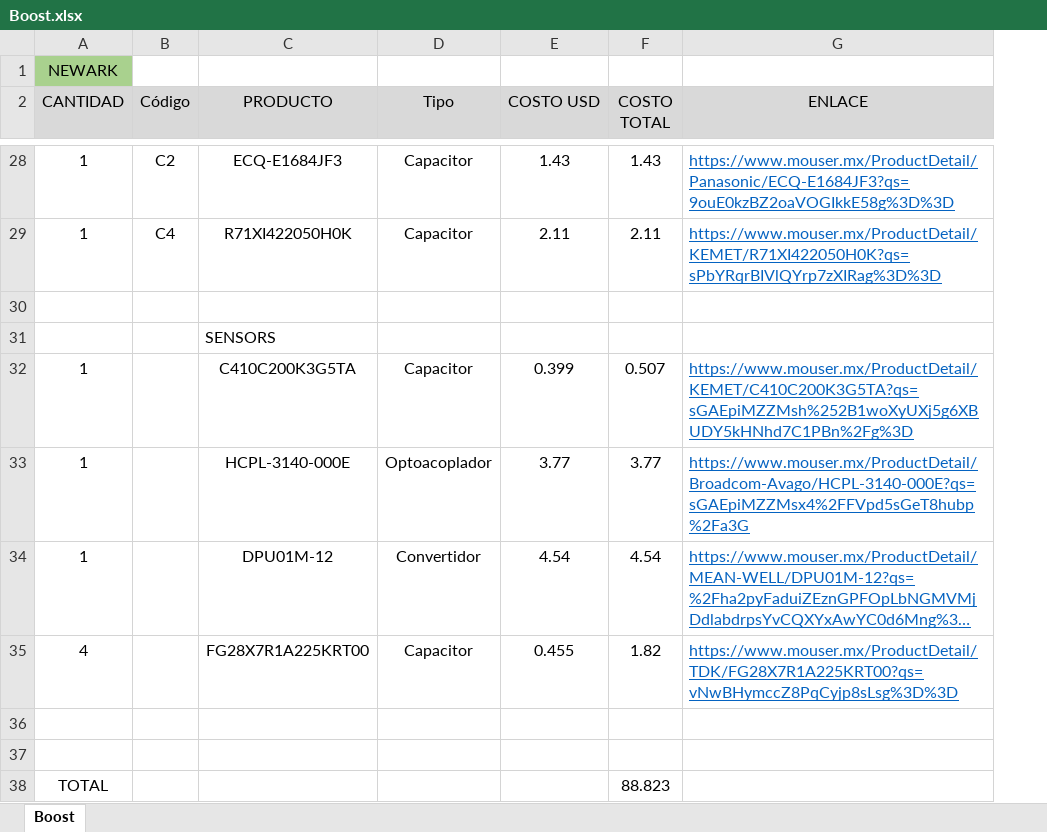
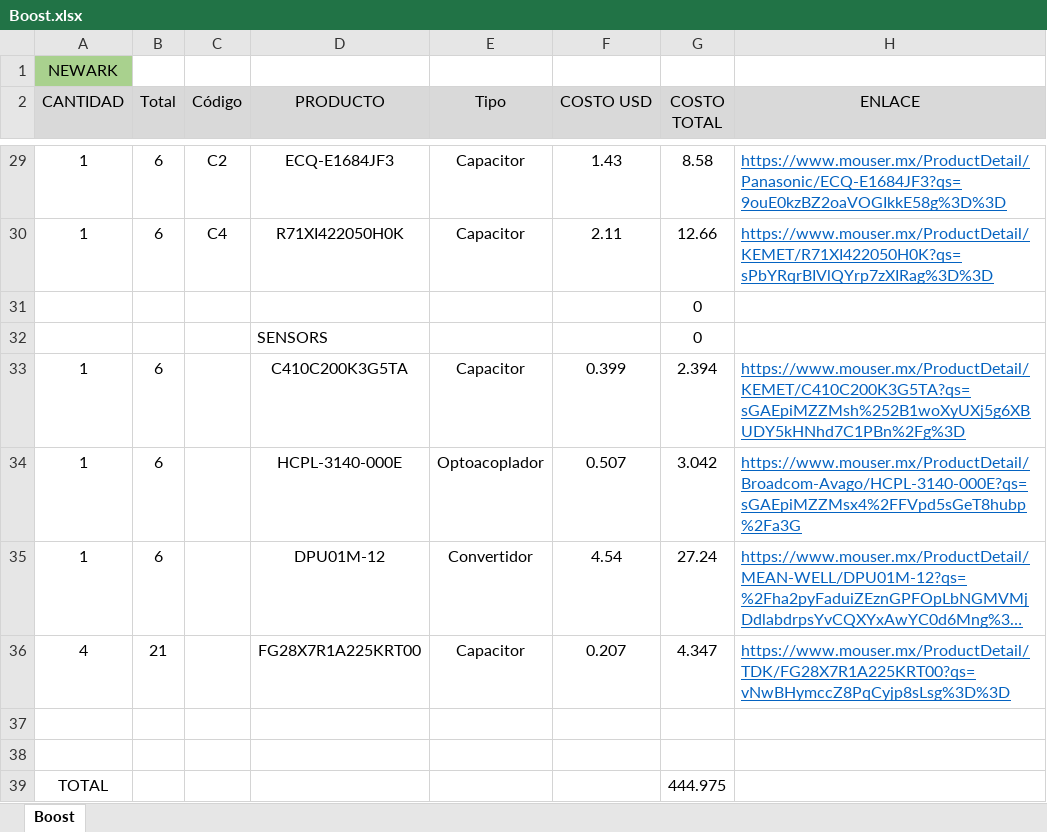
Before and after one commit to renegarciat/Simple_Boost_Converter, an Excel workbook: Documentos/Boost.xlsx, sheet Boost, drawn as a sheet; only a part is shown, gaps mark what is left out; long unchanged cells end in …; values as stored, in another font and other column widths than the file's, no borders; removed rows and columns are numbered as before the commit, all else as after; the diff covers the shown part only; the diff names each change by its address in the sheet, - before the commit and + after, or states it on an @@ line.

```diff
--- a/Documentos/Boost.xlsx (sheet Boost)
+++ b/Documentos/Boost.xlsx (sheet Boost)
+column B (Total), rows 29-36: 6 | 6 |  |  | 6 | 6 | 6 | 21
-column F (COSTO TOTAL), rows 28-38: 1.43 | 2.11 |  |  | 0.507 | 3.77 | 4.54 | 1.82 |  |  | 88.823
+column G (COSTO TOTAL), rows 29-39: 8.58 | 12.66 | 0 | 0 | 2.394 | 3.042 | 27.24 | 4.347 |  |  | 444.975
-F34 (COSTO USD): 3.77
+F34 (COSTO USD): 0.507
-F36 (COSTO USD): 0.455
+F36 (COSTO USD): 0.207
```
Also changed, not shown: 2 added rows, 1 removed row and 5 edited cells elsewhere in this sheet, Documentos/Buck.xlsx, 8 other files.
